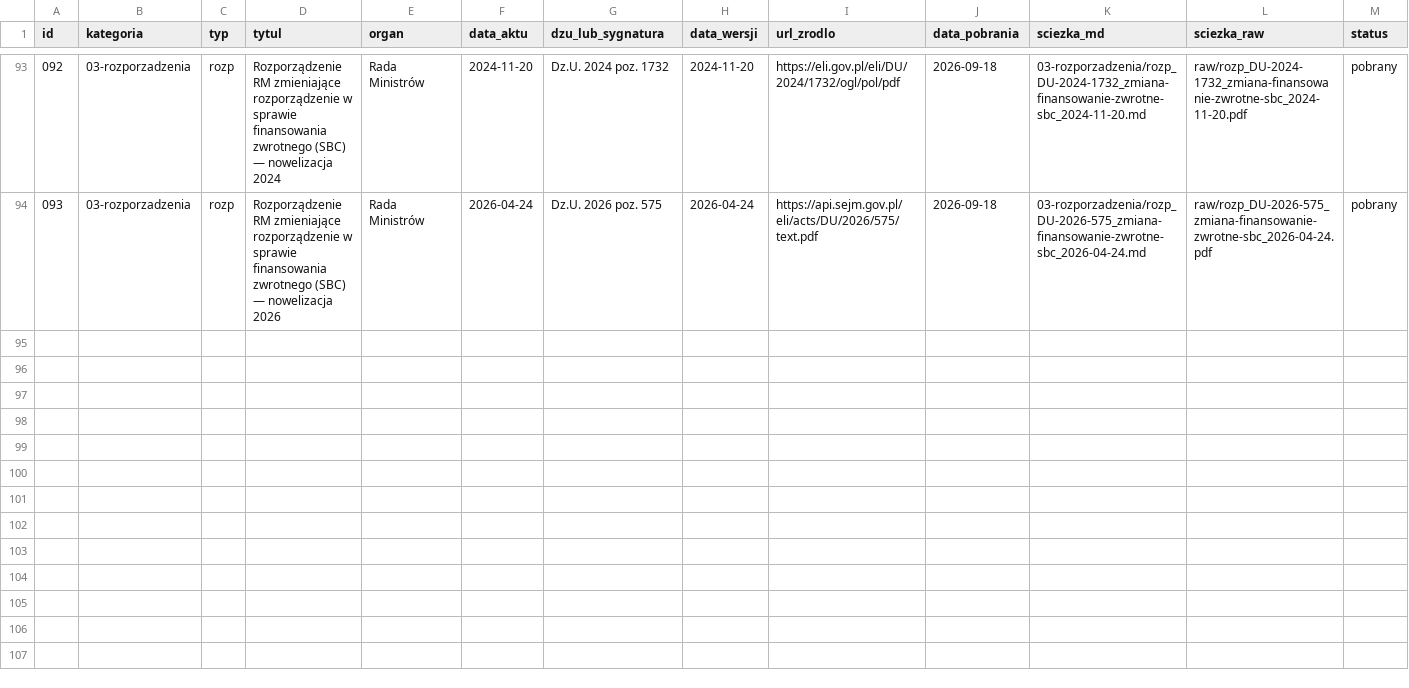
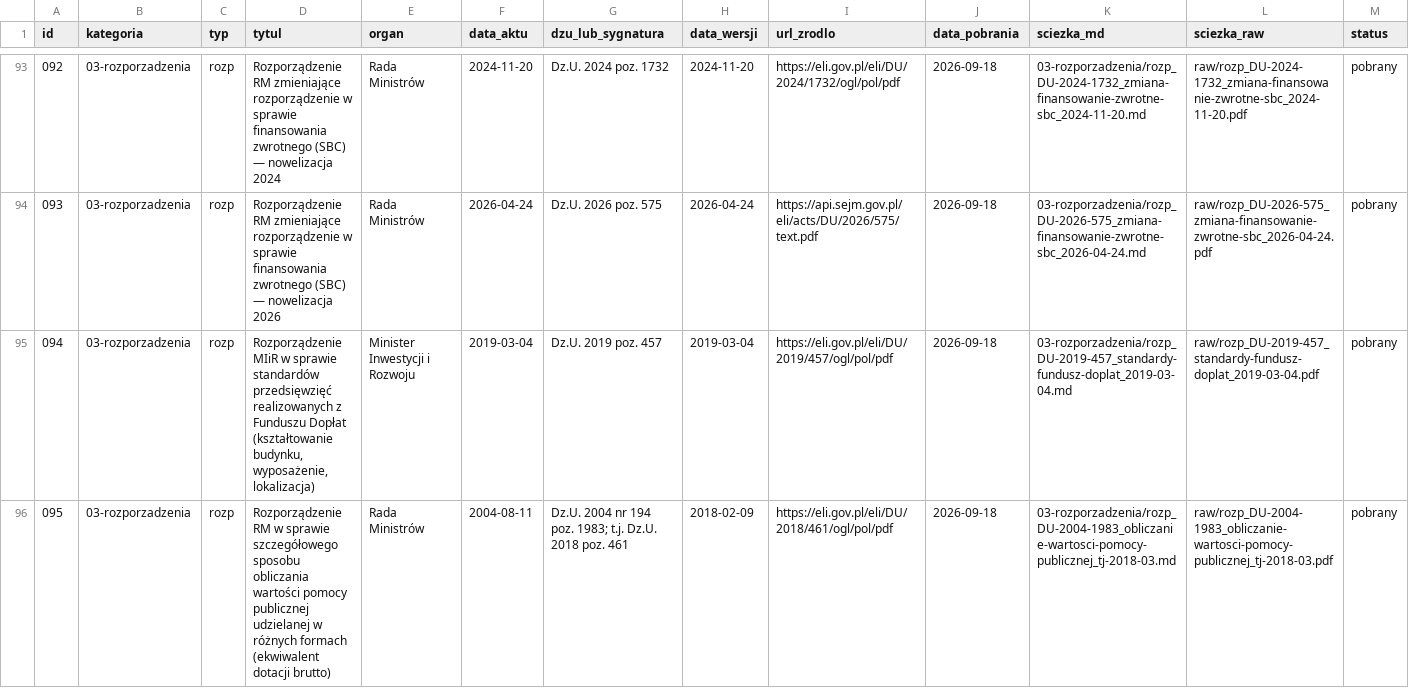
Before and after one commit to pnykiel-prog/analiza-budownictwa-spo-ecznego-w-Polsce, a CSV file: INDEX.csv, drawn as a sheet; only a part is shown, gaps mark what is left out; rows hold the shown columns only; the diff names each change by its address in the sheet, - before the commit and + after, or states it on an @@ line.

```diff
--- a/INDEX.csv
+++ b/INDEX.csv
+row 95: 094 | 03-rozporzadzenia | rozp | Rozporządzenie MIiR w sprawie standardów przedsięwzięć realizowanych z Funduszu Dopłat (kształtowanie budynku, wyposażenie, lokalizacja) | Minister Inwestycji i Rozwoju | 2019-03-04 | Dz.U. 2019 poz. 457 | 2019-03-04 | https://eli.gov.pl/eli/DU/2019/457/ogl/pol/pdf | 2026-09-18 | 03-rozporzadzenia/rozp_DU-2019-457_standardy-fundusz-doplat_2019-03-04.md | raw/rozp_DU-2019-457_standardy-fundusz-doplat_2019-03-04.pdf | pobrany
+row 96: 095 | 03-rozporzadzenia | rozp | Rozporządzenie RM w sprawie szczegółowego sposobu obliczania wartości pomocy publicznej udzielanej w różnych formach (ekwiwalent dotacji brutto) | Rada Ministrów | 2004-08-11 | Dz.U. 2004 nr 194 poz. 1983; t.j. Dz.U. 2018 poz. 461 | 2018-02-09 | https://eli.gov.pl/eli/DU/2018/461/ogl/pol/pdf | 2026-09-18 | 03-rozporzadzenia/rozp_DU-2004-1983_obliczanie-wartosci-pomocy-publicznej_tj-2018-03.md | raw/rozp_DU-2004-1983_obliczanie-wartosci-pomocy-publicznej_tj-2018-03.pdf | pobrany
```
Also changed, not shown: 5 other files.
